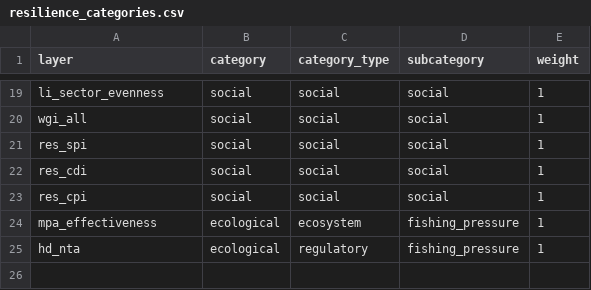
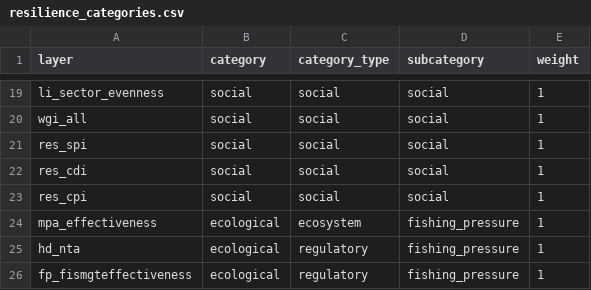
Before and after one commit to OHI-Science/ken, a CSV file: region2017/conf/resilience_categories.csv, drawn as a sheet; only a part is shown, gaps mark what is left out; the diff names each change by its address in the sheet, - before the commit and + after, or states it on an @@ line.

```diff
--- a/region2017/conf/resilience_categories.csv
+++ b/region2017/conf/resilience_categories.csv
+row 26: fp_fismgteffectiveness | ecological | regulatory | fishing_pressure | 1
```
Also changed, not shown: region2017/conf/resilience_matrix.csv, region2017/conf/scenario_data_years.csv, 6 other files.
